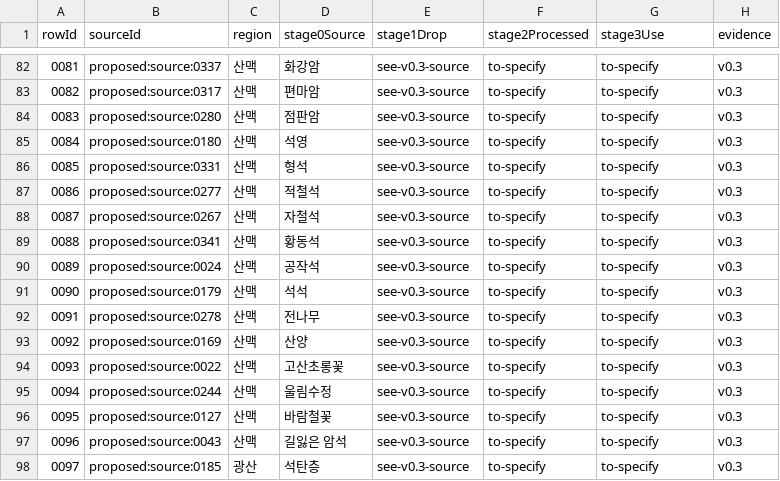
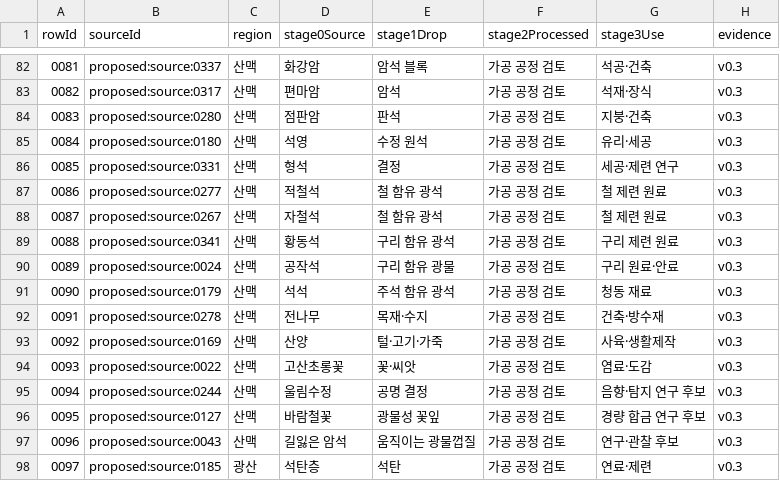
Before and after one commit to KK0NGCHI/fantasy-life-sim, a TSV file: docs/resource-edges-v05.tsv, drawn as a sheet; only a part is shown, gaps mark what is left out; the diff covers the shown part only.

```diff
--- a/docs/resource-edges-v05.tsv
+++ b/docs/resource-edges-v05.tsv
@@ -82,17 +82,17 @@ rowId	sourceId	region	stage0Source	stage1Drop	stage2Processed	stage3Use	evidence
-0081	proposed:source:0337	산맥	화강암	see-v0.3-source	to-specify	to-specify	v0.3
-0082	proposed:source:0317	산맥	편마암	see-v0.3-source	to-specify	to-specify	v0.3
-0083	proposed:source:0280	산맥	점판암	see-v0.3-source	to-specify	to-specify	v0.3
-0084	proposed:source:0180	산맥	석영	see-v0.3-source	to-specify	to-specify	v0.3
-0085	proposed:source:0331	산맥	형석	see-v0.3-source	to-specify	to-specify	v0.3
-0086	proposed:source:0277	산맥	적철석	see-v0.3-source	to-specify	to-specify	v0.3
-0087	proposed:source:0267	산맥	자철석	see-v0.3-source	to-specify	to-specify	v0.3
-0088	proposed:source:0341	산맥	황동석	see-v0.3-source	to-specify	to-specify	v0.3
-0089	proposed:source:0024	산맥	공작석	see-v0.3-source	to-specify	to-specify	v0.3
-0090	proposed:source:0179	산맥	석석	see-v0.3-source	to-specify	to-specify	v0.3
-0091	proposed:source:0278	산맥	전나무	see-v0.3-source	to-specify	to-specify	v0.3
-0092	proposed:source:0169	산맥	산양	see-v0.3-source	to-specify	to-specify	v0.3
-0093	proposed:source:0022	산맥	고산초롱꽃	see-v0.3-source	to-specify	to-specify	v0.3
-0094	proposed:source:0244	산맥	울림수정	see-v0.3-source	to-specify	to-specify	v0.3
-0095	proposed:source:0127	산맥	바람철꽃	see-v0.3-source	to-specify	to-specify	v0.3
-0096	proposed:source:0043	산맥	길잃은 암석	see-v0.3-source	to-specify	to-specify	v0.3
-0097	proposed:source:0185	광산	석탄층	see-v0.3-source	to-specify	to-specify	v0.3
+0081	proposed:source:0337	산맥	화강암	암석 블록	가공 공정 검토	석공·건축	v0.3
+0082	proposed:source:0317	산맥	편마암	암석	가공 공정 검토	석재·장식	v0.3
+0083	proposed:source:0280	산맥	점판암	판석	가공 공정 검토	지붕·건축	v0.3
+0084	proposed:source:0180	산맥	석영	수정 원석	가공 공정 검토	유리·세공	v0.3
+0085	proposed:source:0331	산맥	형석	결정	가공 공정 검토	세공·제련 연구	v0.3
+0086	proposed:source:0277	산맥	적철석	철 함유 광석	가공 공정 검토	철 제련 원료	v0.3
+0087	proposed:source:0267	산맥	자철석	철 함유 광석	가공 공정 검토	철 제련 원료	v0.3
+0088	proposed:source:0341	산맥	황동석	구리 함유 광석	가공 공정 검토	구리 제련 원료	v0.3
+0089	proposed:source:0024	산맥	공작석	구리 함유 광물	가공 공정 검토	구리 원료·안료	v0.3
+0090	proposed:source:0179	산맥	석석	주석 함유 광석	가공 공정 검토	청동 재료	v0.3
+0091	proposed:source:0278	산맥	전나무	목재·수지	가공 공정 검토	건축·방수재	v0.3
+0092	proposed:source:0169	산맥	산양	털·고기·가죽	가공 공정 검토	사육·생활제작	v0.3
+0093	proposed:source:0022	산맥	고산초롱꽃	꽃·씨앗	가공 공정 검토	염료·도감	v0.3
+0094	proposed:source:0244	산맥	울림수정	공명 결정	가공 공정 검토	음향·탐지 연구 후보	v0.3
+0095	proposed:source:0127	산맥	바람철꽃	광물성 꽃잎	가공 공정 검토	경량 합금 연구 후보	v0.3
+0096	proposed:source:0043	산맥	길잃은 암석	움직이는 광물껍질	가공 공정 검토	연구·관찰 후보	v0.3
+0097	proposed:source:0185	광산	석탄층	석탄	가공 공정 검토	연료·제련	v0.3
```
Also changed, not shown: 141 edited cells elsewhere in this file.
